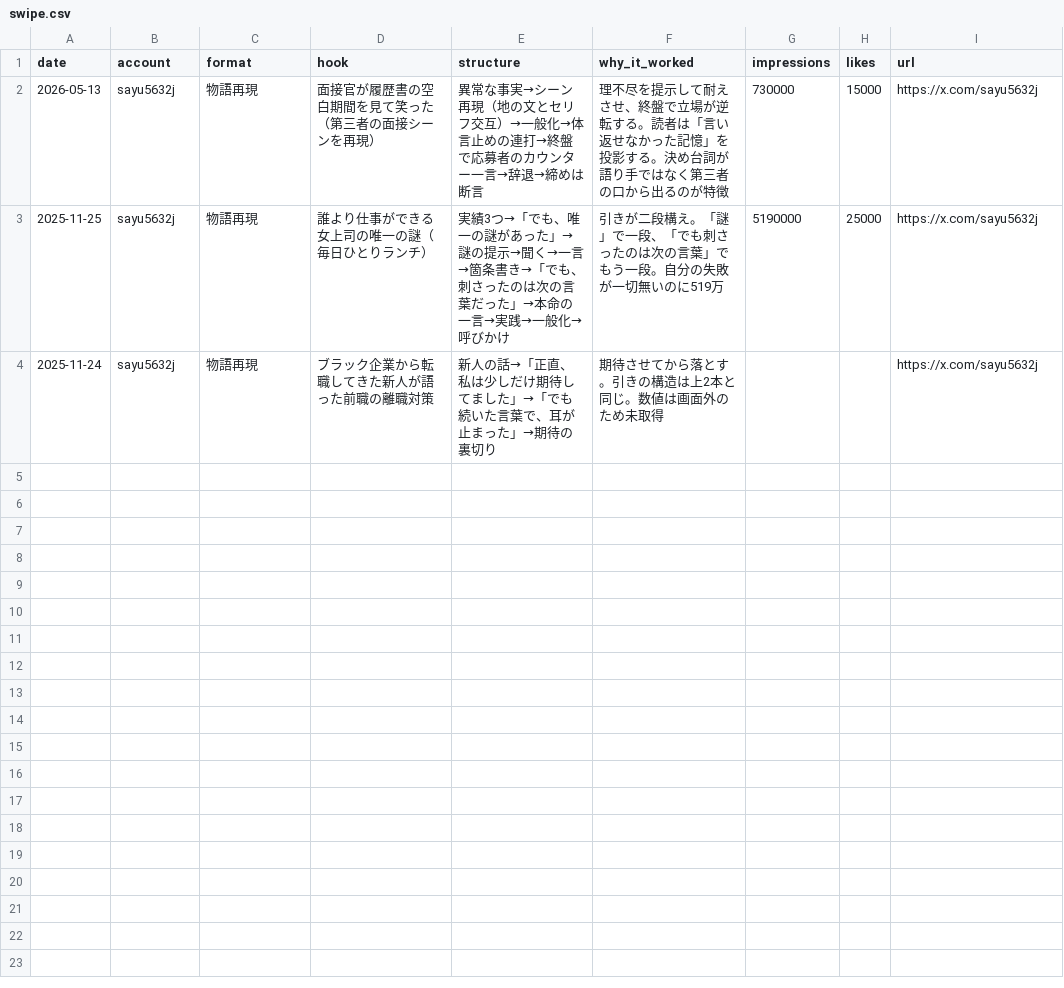
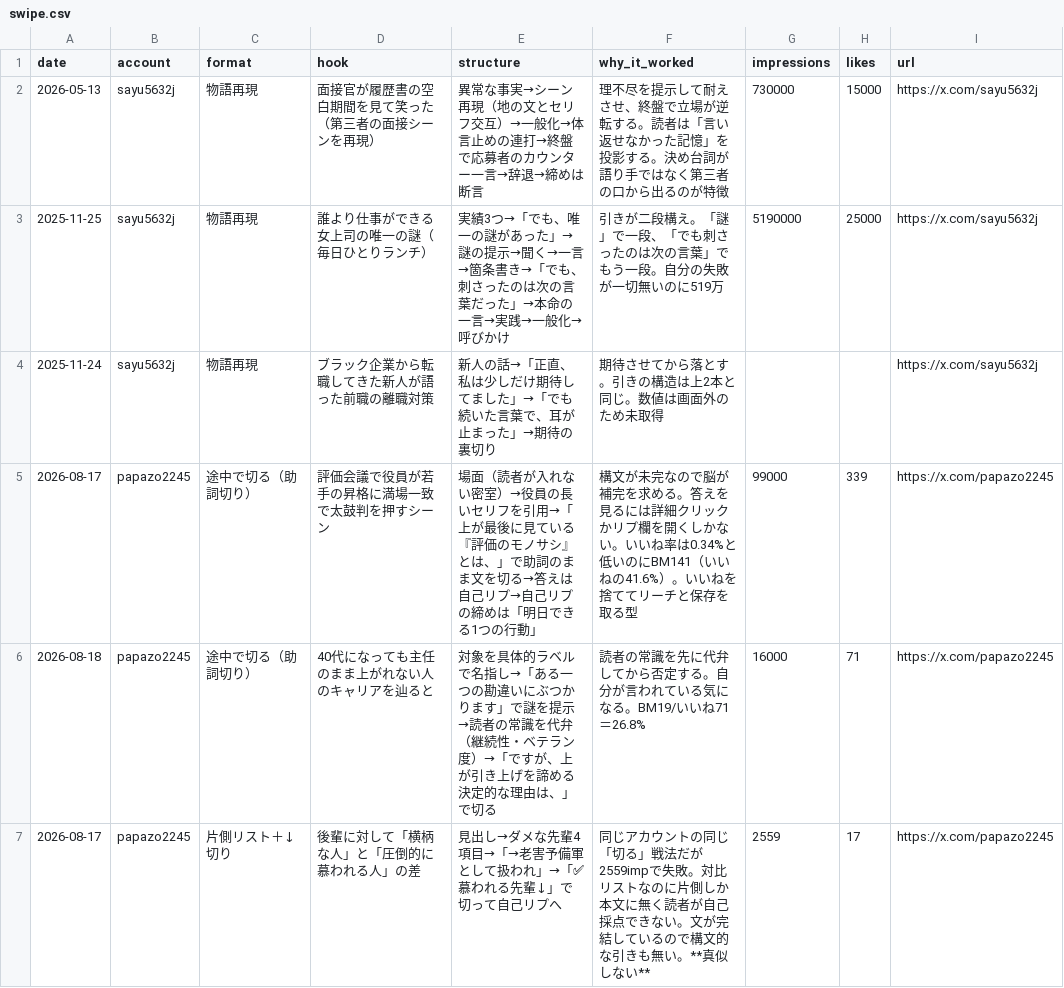
Before and after one commit to hidekanagawa1106-web/claudecode, a CSV file: x/swipe.csv, drawn as a sheet.

```diff
--- a/x/swipe.csv
+++ b/x/swipe.csv
@@ -4 +4,4 @@ date,account,format,hook,structure,why_it_worked,impressions,likes,url
 2025-11-24,sayu5632j,物語再現,ブラック企業から転職してきた新人が語った前職の離職対策,新人の話→「正直、私は少しだけ期待してました」→「でも続いた言葉で、耳が止まった」→期待の裏切り,期待させてから落とす。引きの構造は上2本と同じ。数値は画面外のため未取得,,,https://x.com/sayu5632j
+2026-08-17,papazo2245,途中で切る（助詞切り）,評価会議で役員が若手の昇格に満場一致で太鼓判を押すシーン,場面（読者が入れない密室）→役員の長いセリフを引用→「上が最後に見ている『評価のモノサシ』とは、」で助詞のまま文を切る→答えは自己リプ→自己リプの締めは「明日できる1つの行動」,構文が未完なので脳が補完を求める。答えを見るには詳細クリックかリプ欄を開くしかない。いいね率は0.34%と低いのにBM141（いいねの41.6%）。いいねを捨ててリーチと保存を取る型,99000,339,https://x.com/papazo2245
+2026-08-18,papazo2245,途中で切る（助詞切り）,40代になっても主任のまま上がれない人のキャリアを辿ると,対象を具体的ラベルで名指し→「ある一つの勘違いにぶつかります」で謎を提示→読者の常識を代弁（継続性・ベテラン度）→「ですが、上が引き上げを諦める決定的な理由は、」で切る,読者の常識を先に代弁してから否定する。自分が言われている気になる。BM19/いいね71＝26.8%,16000,71,https://x.com/papazo2245
+2026-08-17,papazo2245,片側リスト＋↓切り,後輩に対して「横柄な人」と「圧倒的に慕われる人」の差,見出し→ダメな先輩4項目→「→老害予備軍として扱われ」→「✅慕われる先輩↓」で切って自己リプへ,同じアカウントの同じ「切る」戦法だが2559impで失敗。対比リストなのに片側しか本文に無く読者が自己採点できない。文が完結しているので構文的な引きも無い。**真似しない**,2559,17,https://x.com/papazo2245
```
Also changed, not shown: 1 other file.
